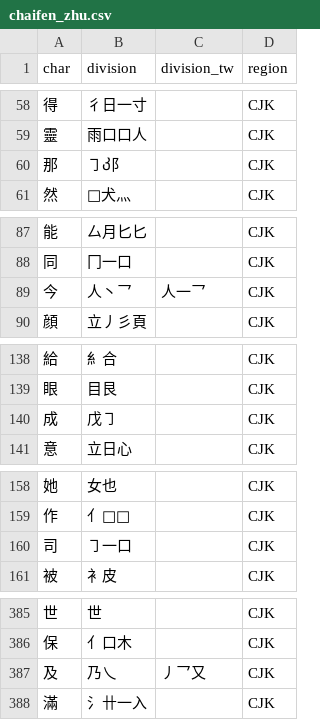
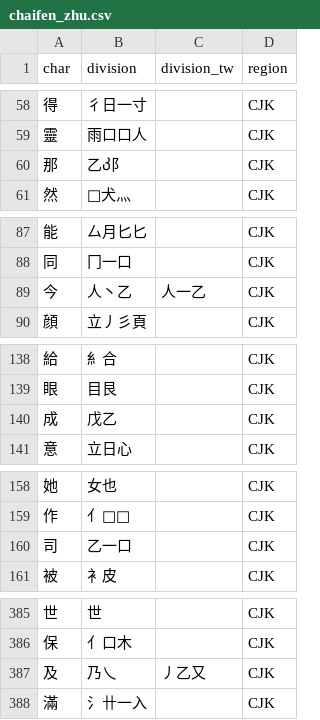
Before and after one commit to forFudan/yu, a CSV file: src/public/chaifen_zhu.csv, drawn as a sheet; only a part is shown, gaps mark what is left out; the diff covers the shown part only.

```diff
--- a/src/public/chaifen_zhu.csv
+++ b/src/public/chaifen_zhu.csv
@@ -59,3 +59,3 @@ char,division,division_tw,region
 靈,雨口口人,,CJK
-那,㇆阝,,CJK
+那,乙阝,,CJK
 然,犬灬,,CJK
@@ -88,3 +88,3 @@ char,division,division_tw,region
 同,冂一口,,CJK
-今,人丶乛,人一乛,CJK
+今,人丶乙,人一乙,CJK
 顔,立丿彡頁,,CJK
@@ -139,3 +139,3 @@ char,division,division_tw,region
 眼,目艮,,CJK
-成,戊㇆,,CJK
+成,戊乙,,CJK
 意,立日心,,CJK
@@ -159,3 +159,3 @@ char,division,division_tw,region
 作,亻,,CJK
-司,㇆一口,,CJK
+司,乙一口,,CJK
 被,衤皮,,CJK
@@ -386,3 +386,3 @@ char,division,division_tw,region
 保,亻口木,,CJK
-及,乃乀,丿乛又,CJK
+及,乃乀,丿乙又,CJK
 滿,氵卄一入,,CJK
```
Also changed, not shown: 2 edited cells elsewhere in this file, src/public/zigen-joy.csv, src/public/zigen-light.csv, 6 other files.
